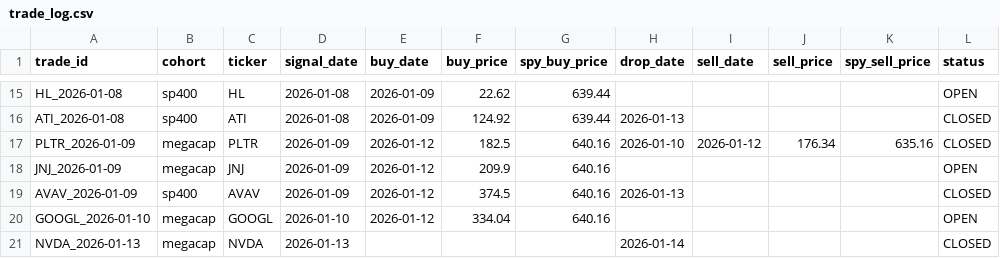
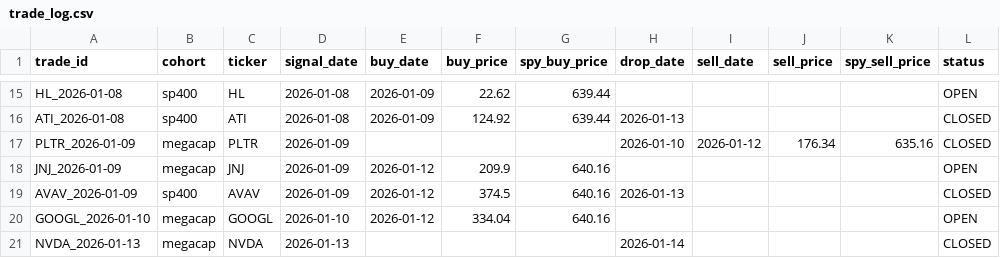
Before and after one commit to zacseidel/momentum9, a CSV file: data/trade_log.csv, drawn as a sheet; only a part is shown, gaps mark what is left out; the diff names each change by its address in the sheet, - before the commit and + after, or states it on an @@ line.

```diff
--- a/data/trade_log.csv
+++ b/data/trade_log.csv
-E17 (buy_date): 2026-01-12
+E17 (buy_date): (empty)
-F17 (buy_price): 182.5
+F17 (buy_price): (empty)
-G17 (spy_buy_price): 640.16
+G17 (spy_buy_price): (empty)
```
Also changed, not shown: 5 other files.
